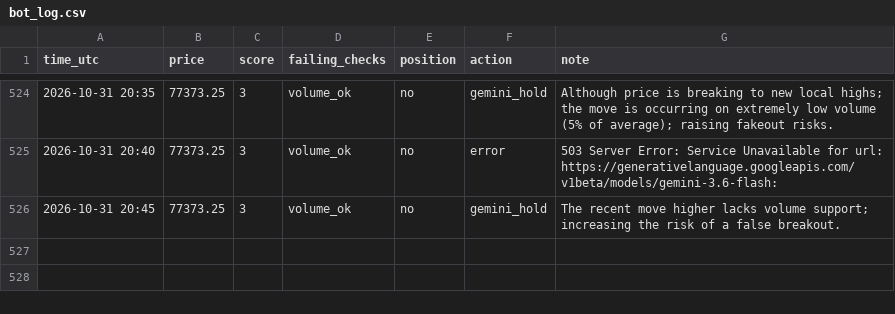
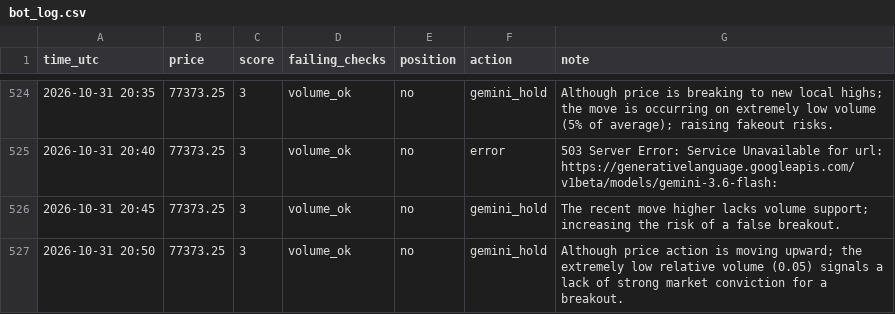
Before and after one commit to MfalmeYT/boringfiles, a CSV file: bot_log.csv, drawn as a sheet; only a part is shown, gaps mark what is left out.

Commit message:
log

```diff
--- a/bot_log.csv
+++ b/bot_log.csv
@@ -526 +526,2 @@ time_utc,price,score,failing_checks,position,action,note
 2026-10-31 20:45,77373.25,3,volume_ok,no,gemini_hold,The recent move higher lacks volume support; increasing the risk of a false breakout.
+2026-10-31 20:50,77373.25,3,volume_ok,no,gemini_hold,Although price action is moving upward; the extremely low relative volume (0.05) signals a lack of strong market conviction for a breakout.
```
